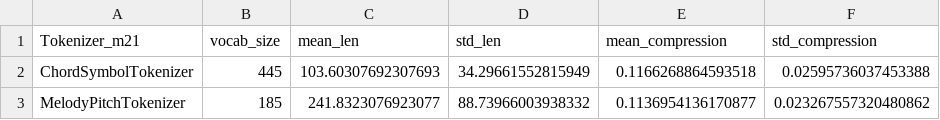
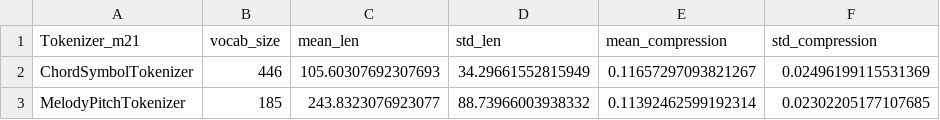
Before and after one commit to maximoskp/HarmTok, a CSV file: vocab_stats_hk_m21.csv, drawn as a sheet.

```diff
--- a/vocab_stats_hk_m21.csv
+++ b/vocab_stats_hk_m21.csv
@@ -1,3 +1,3 @@
 Tokenizer_m21,vocab_size,mean_len,std_len,mean_compression,std_compression
-ChordSymbolTokenizer,445,103.60307692307693,34.29661552815949,0.1166268864593518,0.02595736037453388
-MelodyPitchTokenizer,185,241.8323076923077,88.73966003938332,0.1136954136170877,0.023267557320480862
+ChordSymbolTokenizer,446,105.60307692307693,34.29661552815949,0.11657297093821267,0.02496199115531369
+MelodyPitchTokenizer,185,243.8323076923077,88.73966003938332,0.11392462599192314,0.02302205177107685
```
Also changed, not shown: 2 other files.
